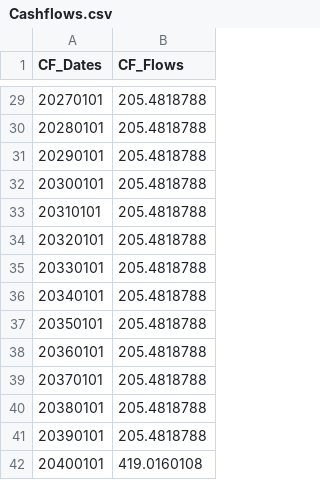
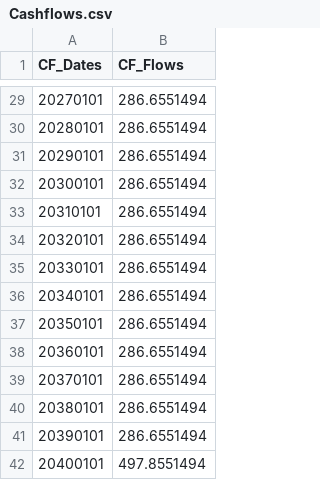
Before and after one commit to MichelleChung-code/SmallModularNuclearReactor, a CSV file: src/main/matlab/Economics/Cashflows.csv, drawn as a sheet; only a part is shown, gaps mark what is left out; the diff covers the shown part only.

```diff
--- a/src/main/matlab/Economics/Cashflows.csv
+++ b/src/main/matlab/Economics/Cashflows.csv
@@ -29,14 +29,14 @@ CF_Dates,CF_Flows
-20270101,205.4818788
-20280101,205.4818788
-20290101,205.4818788
-20300101,205.4818788
-20310101,205.4818788
-20320101,205.4818788
-20330101,205.4818788
-20340101,205.4818788
-20350101,205.4818788
-20360101,205.4818788
-20370101,205.4818788
-20380101,205.4818788
-20390101,205.4818788
-20400101,419.0160108
+20270101,286.6551494
+20280101,286.6551494
+20290101,286.6551494
+20300101,286.6551494
+20310101,286.6551494
+20320101,286.6551494
+20330101,286.6551494
+20340101,286.6551494
+20350101,286.6551494
+20360101,286.6551494
+20370101,286.6551494
+20380101,286.6551494
+20390101,286.6551494
+20400101,497.8551494
```
Also changed, not shown: 27 edited cells elsewhere in this file, 1 other file.
